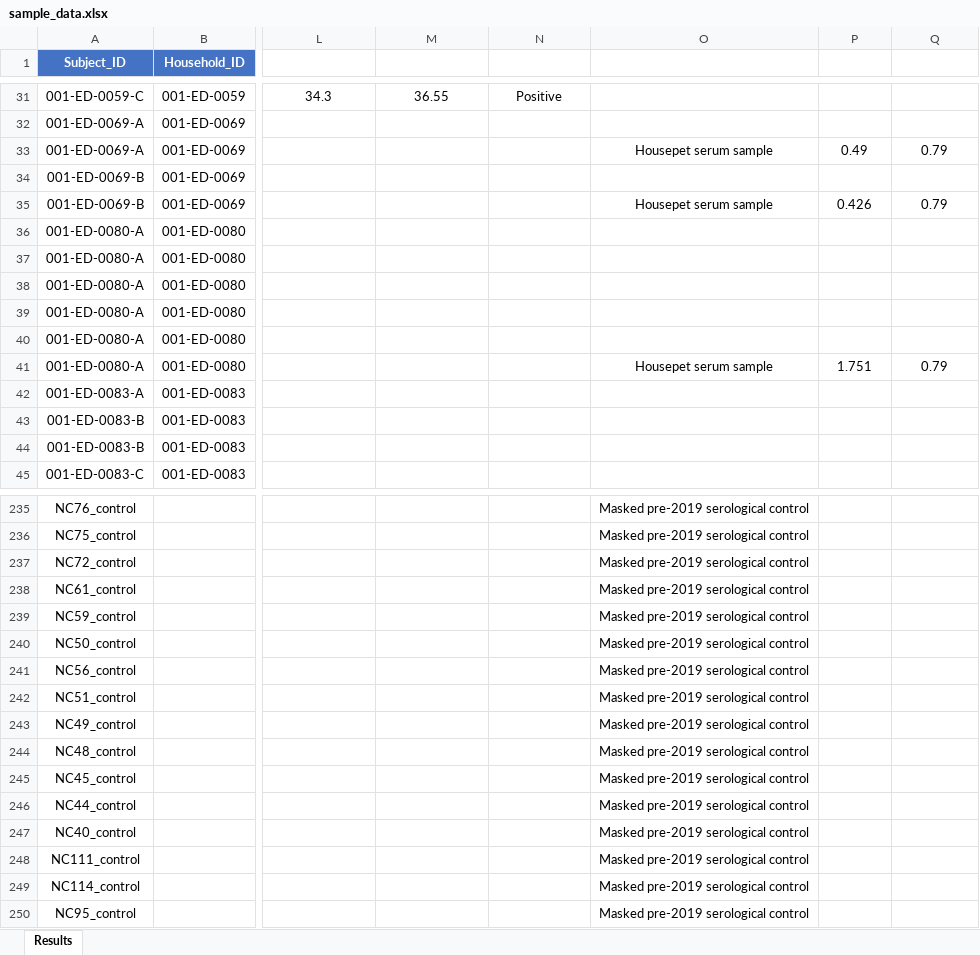
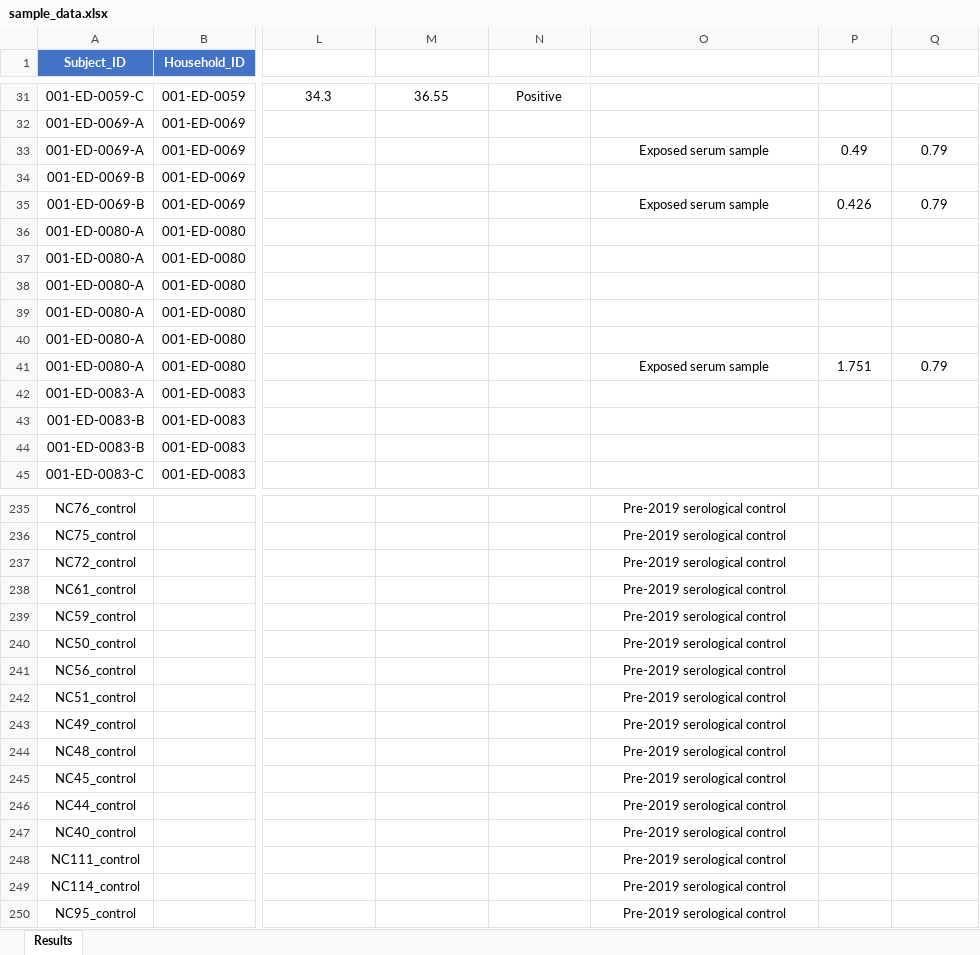
Before and after one commit to t-gin/SARS-CoV-2_in_housepets, an Excel workbook: R_files_final/sample_data.xlsx, sheet Results, drawn as a sheet; only a part is shown, gaps mark what is left out; values as stored, in another font and other column widths than the file's, no borders; conditional formats and table styles not drawn; the diff covers the shown part only; the diff names each change by its address in the sheet, - before the commit and + after, or states it on an @@ line.

```diff
--- a/R_files_final/sample_data.xlsx (sheet Results)
+++ b/R_files_final/sample_data.xlsx (sheet Results)
-O33 (Control_real): Housepet serum sample
+O33 (Control_real): Exposed serum sample
-O35 (Control_real): Housepet serum sample
+O35 (Control_real): Exposed serum sample
-O41 (Control_real): Housepet serum sample
+O41 (Control_real): Exposed serum sample
-O235:O250 (Control_real): Masked pre-2019 serological control
+O235:O250 (Control_real): Pre-2019 serological control
```
Also changed, not shown: 63 edited cells elsewhere in this sheet, R_files_final/patient_data.xlsx, 8 other files.
